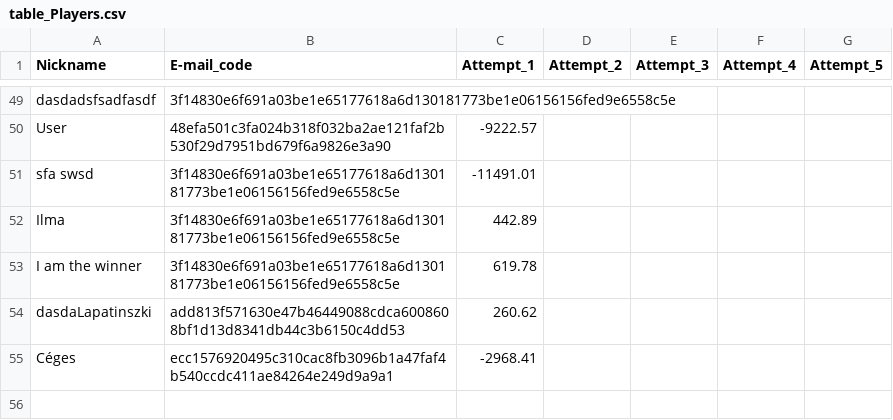
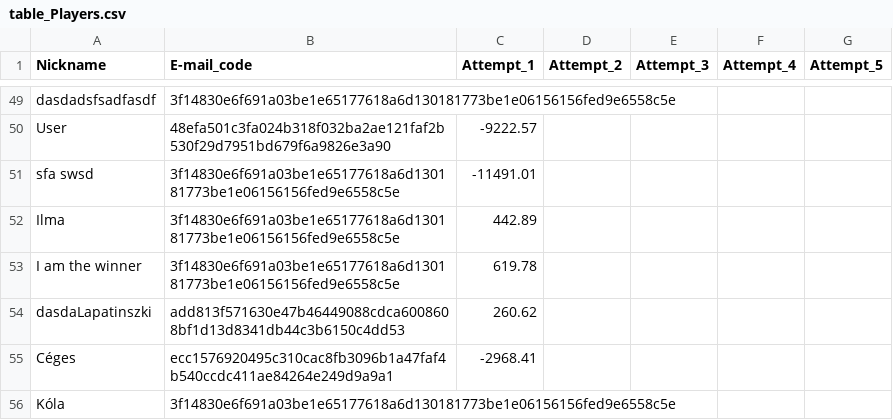
Before and after one commit to lapatinszki/simulator-app, a CSV file: table_Players.csv, drawn as a sheet; only a part is shown, gaps mark what is left out.

Commit message:
Add player Kóla

```diff
--- a/table_Players.csv
+++ b/table_Players.csv
@@ -55 +55,2 @@ dasdaLapatinszki,add813f571630e47b46449088cdca6008608bf1d13d8341db44c3b6150c4dd5
 Céges,ecc1576920495c310cac8fb3096b1a47faf4b540ccdc411ae84264e249d9a9a1,-2968.41,,,,
+Kóla,3f14830e6f691a03be1e65177618a6d130181773be1e06156156fed9e6558c5e,,,,,
```
